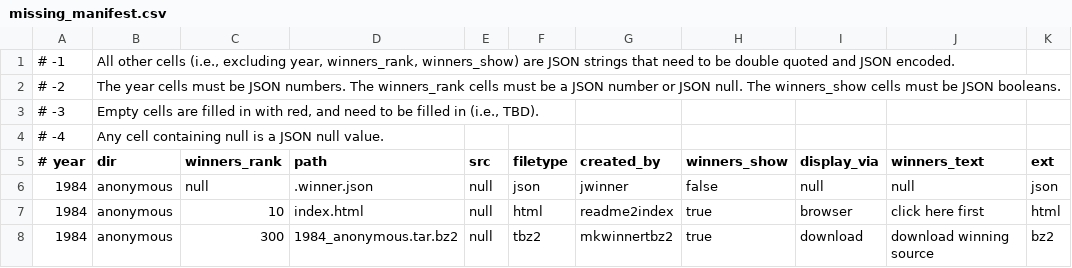
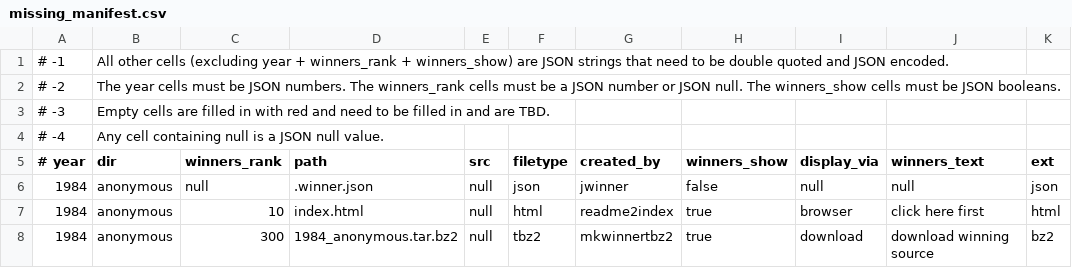
Before and after one commit to ioccc-src/winner, a CSV file: tmp/missing_manifest.csv, drawn as a sheet; only a part is shown.

Commit message:
remove extraneous ,'s, "'s and newlines in manifest

```diff
--- a/tmp/missing_manifest.csv
+++ b/tmp/missing_manifest.csv
@@ -1,4 +1,4 @@
-# -1,"All other cells (i.e., excluding year, winners_rank, winners_show) are JSON strings that need to be double quoted and JSON encoded.",,,,,,,,,
+# -1,All other cells (excluding year + winners_rank + winners_show) are JSON strings that need to be double quoted and JSON encoded.,,,,,,,,,
 # -2,The year cells must be JSON numbers.  The winners_rank cells must be a JSON number or JSON null.  The winners_show cells must be JSON booleans.,,,,,,,,,
-# -3,"Empty cells are filled in with red, and need to be filled in (i.e., TBD).",,,,,,,,,
+# -3,Empty cells are filled in with red and need to be filled in and are TBD.,,,,,,,,,
 # -4,Any cell containing null is a JSON null value.,,,,,,,,,
```
Also changed, not shown: tmp/full_manifest.csv, tmp/manifest.csv, 3 other files.
